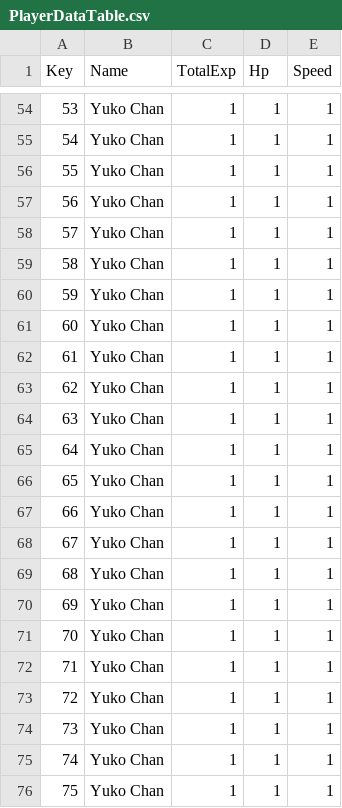
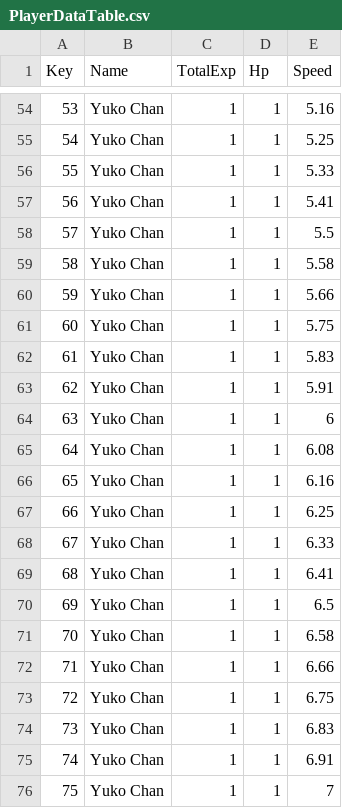
Before and after one commit to shgmlrkd/Unity3D_HeeKang, a CSV file: Assets/Resources/TableData/PlayerDataTable.csv, drawn as a sheet; only a part is shown, gaps mark what is left out; the diff covers the shown part only.

```diff
--- a/Assets/Resources/TableData/PlayerDataTable.csv
+++ b/Assets/Resources/TableData/PlayerDataTable.csv
@@ -54,23 +54,23 @@ Key,Name,TotalExp,Hp,Speed
-53,Yuko Chan,1,1,1
-54,Yuko Chan,1,1,1
-55,Yuko Chan,1,1,1
-56,Yuko Chan,1,1,1
-57,Yuko Chan,1,1,1
-58,Yuko Chan,1,1,1
-59,Yuko Chan,1,1,1
-60,Yuko Chan,1,1,1
-61,Yuko Chan,1,1,1
-62,Yuko Chan,1,1,1
-63,Yuko Chan,1,1,1
-64,Yuko Chan,1,1,1
-65,Yuko Chan,1,1,1
-66,Yuko Chan,1,1,1
-67,Yuko Chan,1,1,1
-68,Yuko Chan,1,1,1
-69,Yuko Chan,1,1,1
-70,Yuko Chan,1,1,1
-71,Yuko Chan,1,1,1
-72,Yuko Chan,1,1,1
-73,Yuko Chan,1,1,1
-74,Yuko Chan,1,1,1
-75,Yuko Chan,1,1,1
+53,Yuko Chan,1,1,5.16
+54,Yuko Chan,1,1,5.25
+55,Yuko Chan,1,1,5.33
+56,Yuko Chan,1,1,5.41
+57,Yuko Chan,1,1,5.5
+58,Yuko Chan,1,1,5.58
+59,Yuko Chan,1,1,5.66
+60,Yuko Chan,1,1,5.75
+61,Yuko Chan,1,1,5.83
+62,Yuko Chan,1,1,5.91
+63,Yuko Chan,1,1,6
+64,Yuko Chan,1,1,6.08
+65,Yuko Chan,1,1,6.16
+66,Yuko Chan,1,1,6.25
+67,Yuko Chan,1,1,6.33
+68,Yuko Chan,1,1,6.41
+69,Yuko Chan,1,1,6.5
+70,Yuko Chan,1,1,6.58
+71,Yuko Chan,1,1,6.66
+72,Yuko Chan,1,1,6.75
+73,Yuko Chan,1,1,6.83
+74,Yuko Chan,1,1,6.91
+75,Yuko Chan,1,1,7
```
Also changed, not shown: 27 edited cells elsewhere in this file, 3 other files.
